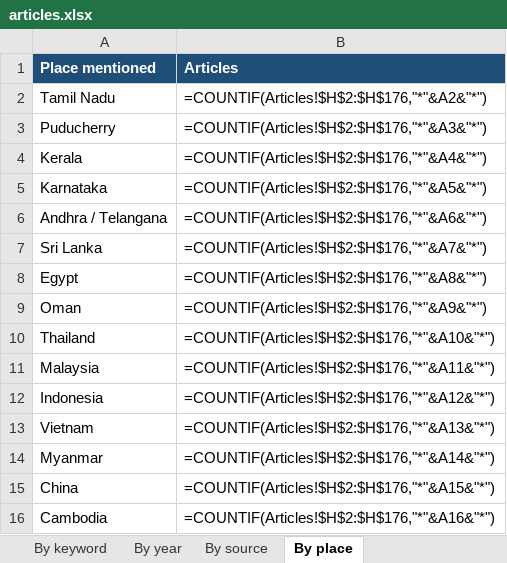
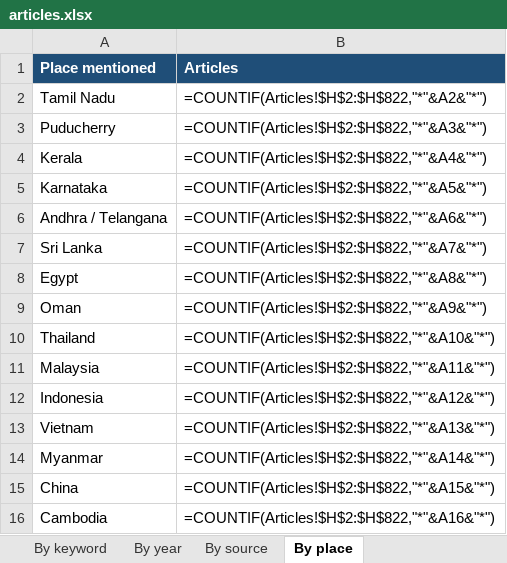
Before and after one commit to Udhayan26/tamil-epigraphy-news-v2, an Excel workbook: data/articles.xlsx, sheet By place, drawn as a sheet; values as stored, in another font and other column widths than the file's, no borders; formulas without a stored value are shown as written; the diff names each change by its address in the sheet, - before the commit and + after, or states it on an @@ line.

```diff
--- a/data/articles.xlsx (sheet By place)
+++ b/data/articles.xlsx (sheet By place)
-B2 (Articles): =COUNTIF(Articles!$H$2:$H$176,"*"&A2&"*")
+B2 (Articles): =COUNTIF(Articles!$H$2:$H$822,"*"&A2&"*")
-B3 (Articles): =COUNTIF(Articles!$H$2:$H$176,"*"&A3&"*")
+B3 (Articles): =COUNTIF(Articles!$H$2:$H$822,"*"&A3&"*")
-B4 (Articles): =COUNTIF(Articles!$H$2:$H$176,"*"&A4&"*")
+B4 (Articles): =COUNTIF(Articles!$H$2:$H$822,"*"&A4&"*")
-B5 (Articles): =COUNTIF(Articles!$H$2:$H$176,"*"&A5&"*")
+B5 (Articles): =COUNTIF(Articles!$H$2:$H$822,"*"&A5&"*")
-B6 (Articles): =COUNTIF(Articles!$H$2:$H$176,"*"&A6&"*")
+B6 (Articles): =COUNTIF(Articles!$H$2:$H$822,"*"&A6&"*")
-B7 (Articles): =COUNTIF(Articles!$H$2:$H$176,"*"&A7&"*")
+B7 (Articles): =COUNTIF(Articles!$H$2:$H$822,"*"&A7&"*")
-B8 (Articles): =COUNTIF(Articles!$H$2:$H$176,"*"&A8&"*")
+B8 (Articles): =COUNTIF(Articles!$H$2:$H$822,"*"&A8&"*")
-B9 (Articles): =COUNTIF(Articles!$H$2:$H$176,"*"&A9&"*")
+B9 (Articles): =COUNTIF(Articles!$H$2:$H$822,"*"&A9&"*")
-B10 (Articles): =COUNTIF(Articles!$H$2:$H$176,"*"&A10&"*")
+B10 (Articles): =COUNTIF(Articles!$H$2:$H$822,"*"&A10&"*")
-B11 (Articles): =COUNTIF(Articles!$H$2:$H$176,"*"&A11&"*")
+B11 (Articles): =COUNTIF(Articles!$H$2:$H$822,"*"&A11&"*")
-B12 (Articles): =COUNTIF(Articles!$H$2:$H$176,"*"&A12&"*")
+B12 (Articles): =COUNTIF(Articles!$H$2:$H$822,"*"&A12&"*")
-B13 (Articles): =COUNTIF(Articles!$H$2:$H$176,"*"&A13&"*")
+B13 (Articles): =COUNTIF(Articles!$H$2:$H$822,"*"&A13&"*")
-B14 (Articles): =COUNTIF(Articles!$H$2:$H$176,"*"&A14&"*")
+B14 (Articles): =COUNTIF(Articles!$H$2:$H$822,"*"&A14&"*")
-B15 (Articles): =COUNTIF(Articles!$H$2:$H$176,"*"&A15&"*")
+B15 (Articles): =COUNTIF(Articles!$H$2:$H$822,"*"&A15&"*")
-B16 (Articles): =COUNTIF(Articles!$H$2:$H$176,"*"&A16&"*")
+B16 (Articles): =COUNTIF(Articles!$H$2:$H$822,"*"&A16&"*")
```
Also changed, not shown: sheet Articles, sheet New (last 7 days), sheet By source, sheet By year, sheet By keyword, 4 other files.
